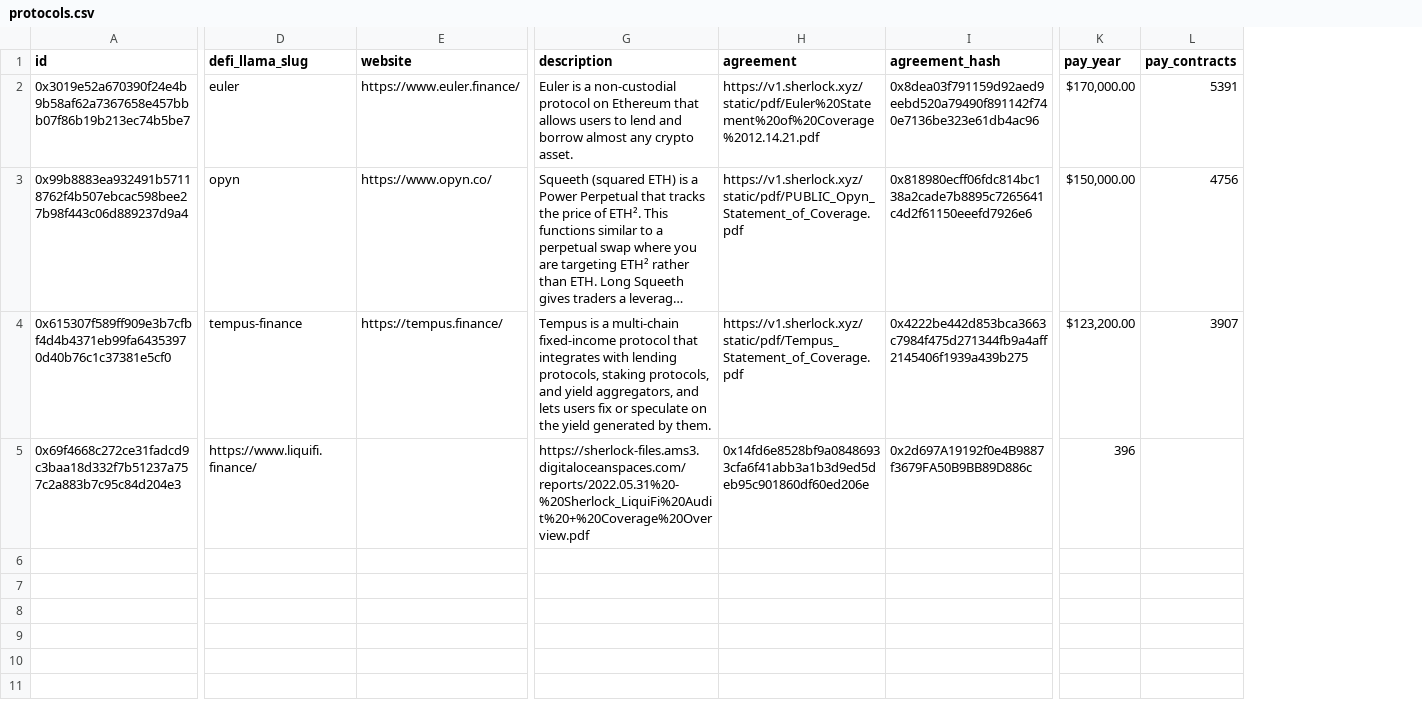
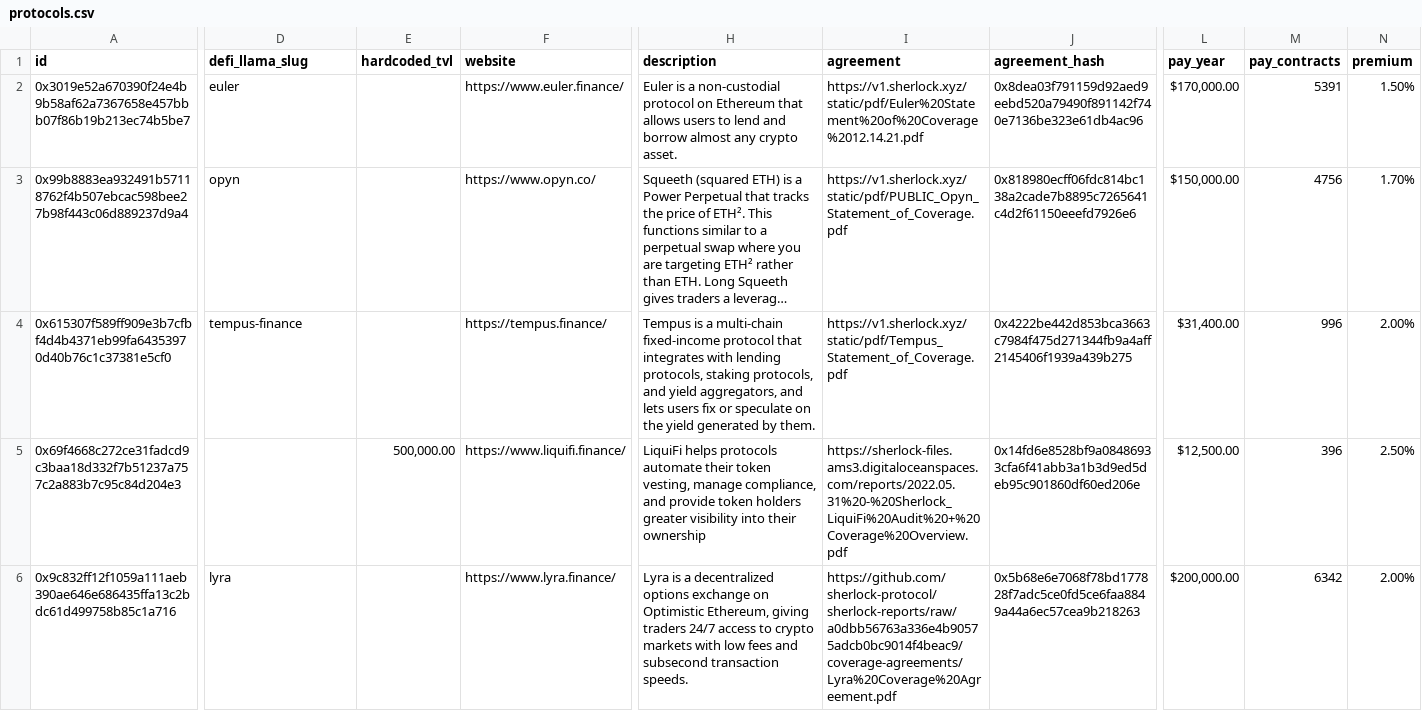
Before and after one commit to sherlock-protocol/sherlock-v2-indexer, a CSV file: meta/protocols.csv, drawn as a sheet; only a part is shown, gaps mark what is left out; long unchanged cells end in …; addresses are those after the commit; rows hold the shown columns only; the diff covers the shown part only; the diff names each change by its address in the sheet, - before the commit and + after, or states it on an @@ line.

Commit message:
Export hardcoded TVL from csv and log warning if TVL can not be read

```diff
--- a/meta/protocols.csv
+++ b/meta/protocols.csv
+column E (hardcoded_tvl), row 5: 500,000.00
+column N (premium), rows 2-5: 1.50% | 1.70% | 2.00% | 2.50%
-L4 (pay_year): $123,200.00
+L4 (pay_year): $31,400.00
-M4 (pay_contracts): 3907
+M4 (pay_contracts): 996
-D5 (defi_llama_slug): https://www.liquifi.finance/
+D5 (defi_llama_slug): (empty)
-F5 (website): (empty)
+F5 (website): https://www.liquifi.finance/
-H5 (description): https://sherlock-files.ams3.digitaloceanspaces.com/reports/2022.05.31%20-%20Sherlock_LiquiFi%20Audit%20+%20Coverage%20Overview.pdf
+H5 (description): LiquiFi helps protocols automate their token vesting, manage compliance, and provide token holders greater visibility into their ownership
-I5 (agreement): 0x14fd6e8528bf9a08486933cfa6f41abb3a1b3d9ed5deb95c901860df60ed206e
+I5 (agreement): https://sherlock-files.ams3.digitaloceanspaces.com/reports/2022.05.31%20-%20Sherlock_LiquiFi%20Audit%20+%20Coverage%20Overview.pdf
-J5 (agreement_hash): 0x2d697A19192f0e4B9887f3679FA50B9BB89D886c
+J5 (agreement_hash): 0x14fd6e8528bf9a08486933cfa6f41abb3a1b3d9ed5deb95c901860df60ed206e
-L5 (pay_year): 396
+L5 (pay_year): $12,500.00
-M5 (pay_contracts): (empty)
+M5 (pay_contracts): 396
+row 6: 0x9c832ff12f1059a111aeb390ae646e686435ffa13c2bdc61d499758b85c1a716 | lyra |  | https://www.lyra.finance/ | Lyra is a decentralized options exchange on Optimistic Ethereum, giving traders 24/7 access to crypto markets with low fees and subsecond transaction speeds. | https://github.com/sherlock-protocol/sherlock-reports/raw/a0dbb56763a336e4b90575adcb0bc9014f4beac9/coverage-agreements/Lyra%20Coverage%20Agreement.pdf | 0x5b68e6e7068f78bd177828f7adc5ce0fd5ce6faa8849a44a6ec57cea9b218263 | $200,000.00 | 6342 | 2.00%
```
Also changed, not shown: 1 edited cell elsewhere in this file, 1 other file.
